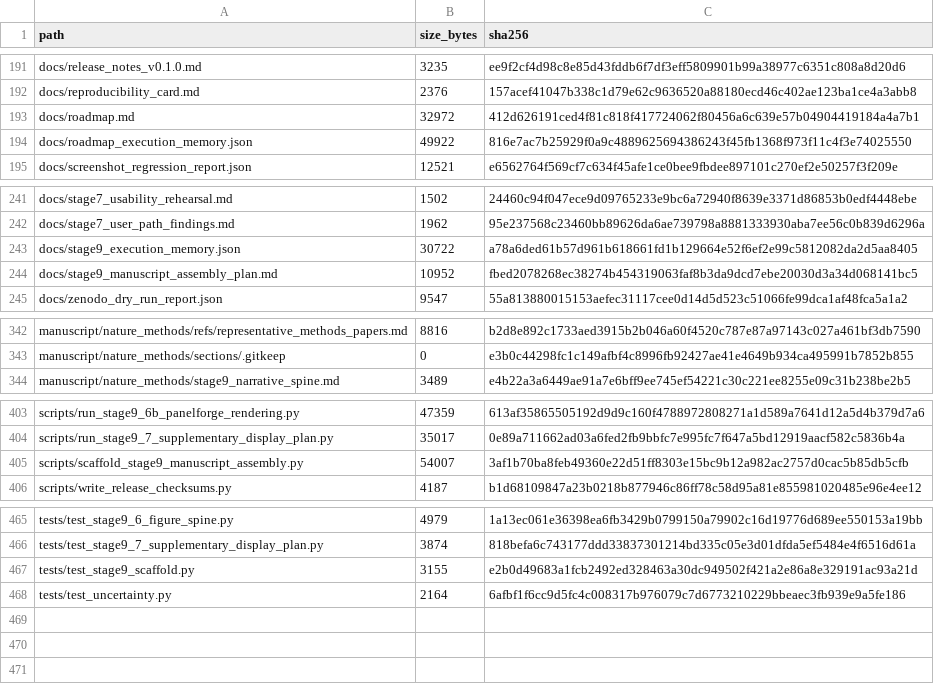
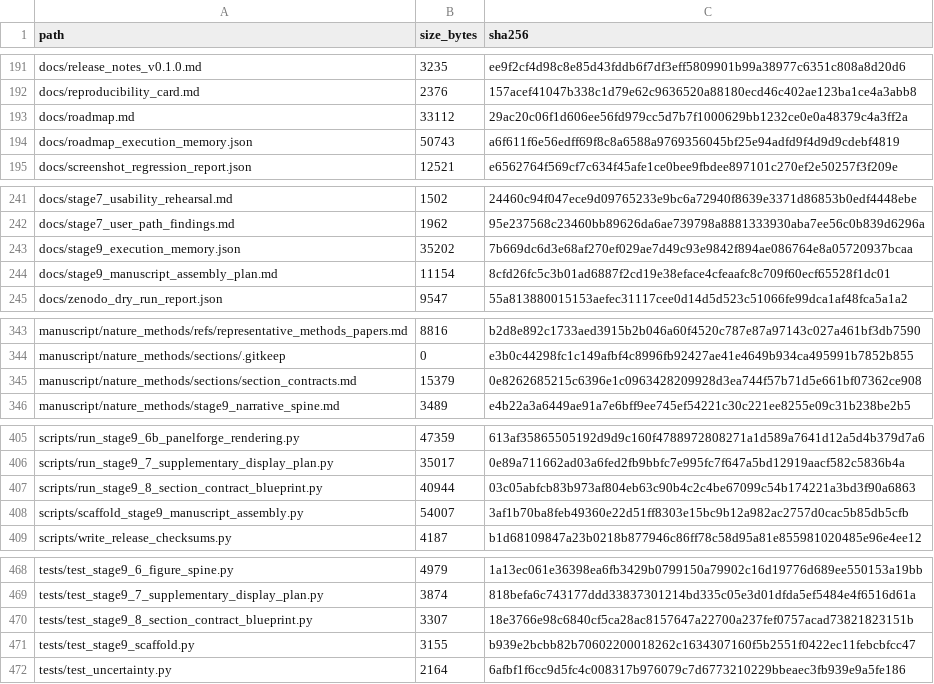
Before and after one commit to renatosocodato/rhodyn, a CSV file: docs/release_checksums.csv, drawn as a sheet; only a part is shown, gaps mark what is left out; the diff covers the shown part only.

Commit message:
Register Stage 9.8 section contracts

```diff
--- a/docs/release_checksums.csv
+++ b/docs/release_checksums.csv
@@ -192,4 +192,4 @@ docs/release_notes_v0.1.0.md,3235,ee9f2cf4d98c8e85d43fddb6f7df3eff5809901b99a389
 docs/reproducibility_card.md,2376,157acef41047b338c1d79e62c9636520a88180ecd46c402ae123ba1ce4a3abb8
-docs/roadmap.md,32972,412d626191ced4f81c818f417724062f80456a6c639e57b04904419184a4a7b1
-docs/roadmap_execution_memory.json,49922,816e7ac7b25929f0a9c4889625694386243f45fb1368f973f11c4f3e74025550
+docs/roadmap.md,33112,29ac20c06f1d606ee56fd979cc5d7b7f1000629bb1232ce0e0a48379c4a3ff2a
+docs/roadmap_execution_memory.json,50743,a6f611f6e56edff69f8c8a6588a9769356045bf25e94adfd9f4d9d9cdebf4819
 docs/screenshot_regression_report.json,12521,e6562764f569cf7c634f45afe1ce0bee9fbdee897101c270ef2e50257f3f209e
@@ -242,4 +242,4 @@ docs/stage7_usability_rehearsal.md,1502,24460c94f047ece9d09765233e9bc6a72940f863
 docs/stage7_user_path_findings.md,1962,95e237568c23460bb89626da6ae739798a8881333930aba7ee56c0b839d6296a
-docs/stage9_execution_memory.json,30722,a78a6ded61b57d961b618661fd1b129664e52f6ef2e99c5812082da2d5aa8405
-docs/stage9_manuscript_assembly_plan.md,10952,fbed2078268ec38274b454319063faf8b3da9dcd7ebe20030d3a34d068141bc5
+docs/stage9_execution_memory.json,35202,7b669dc6d3e68af270ef029ae7d49c93e9842f894ae086764e8a05720937bcaa
+docs/stage9_manuscript_assembly_plan.md,11154,8cfd26fc5c3b01ad6887f2cd19e38eface4cfeaafc8c709f60ecf65528f1dc01
 docs/zenodo_dry_run_report.json,9547,55a813880015153aefec31117cee0d14d5d523c51066fe99dca1af48fca5a1a2
@@ -343,2 +344,3 @@ manuscript/nature_methods/refs/representative_methods_papers.md,8816,b2d8e892c17
 manuscript/nature_methods/sections/.gitkeep,0,e3b0c44298fc1c149afbf4c8996fb92427ae41e4649b934ca495991b7852b855
+manuscript/nature_methods/sections/section_contracts.md,15379,0e8262685215c6396e1c0963428209928d3ea744f57b71d5e661bf07362ce908
 manuscript/nature_methods/stage9_narrative_spine.md,3489,e4b22a3a6449ae91a7e6bff9ee745ef54221c30c221ee8255e09c31b238be2b5
@@ -404,2 +406,3 @@ scripts/run_stage9_6b_panelforge_rendering.py,47359,613af35865505192d9d9c160f478
 scripts/run_stage9_7_supplementary_display_plan.py,35017,0e89a711662ad03a6fed2fb9bbfc7e995fc7f647a5bd12919aacf582c5836b4a
+scripts/run_stage9_8_section_contract_blueprint.py,40944,03c05abfcb83b973af804eb63c90b4c2c4be67099c54b174221a3bd3f90a6863
 scripts/scaffold_stage9_manuscript_assembly.py,54007,3af1b70ba8feb49360e22d51ff8303e15bc9b12a982ac2757d0cac5b85db5cfb
@@ -466,3 +469,4 @@ tests/test_stage9_6_figure_spine.py,4979,1a13ec061e36398ea6fb3429b0799150a79902c
 tests/test_stage9_7_supplementary_display_plan.py,3874,818befa6c743177ddd33837301214bd335c05e3d01dfda5ef5484e4f6516d61a
-tests/test_stage9_scaffold.py,3155,e2b0d49683a1fcb2492ed328463a30dc949502f421a2e86a8e329191ac93a21d
+tests/test_stage9_8_section_contract_blueprint.py,3307,18e3766e98c6840cf5ca28ac8157647a22700a237fef0757acad73821823151b
+tests/test_stage9_scaffold.py,3155,b939e2bcbb82b70602200018262c1634307160f5b2551f0422ec11febcbfcc47
 tests/test_uncertainty.py,2164,6afbf1f6cc9d5fc4c008317b976079c7d6773210229bbeaec3fb939e9a5fe186
```
Also changed, not shown: 1 added row and 28 edited cells elsewhere in this file, case_studies/stage7_methods_reproducibility/release_archive_manifest.tsv, 24 other files.
